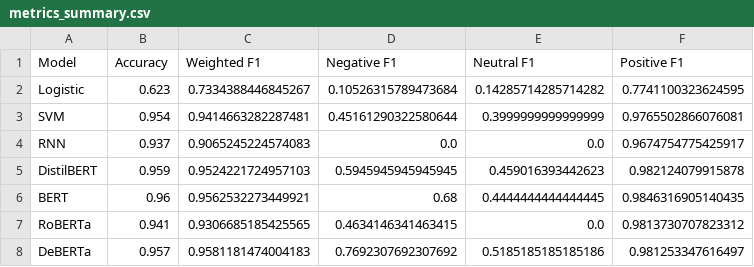
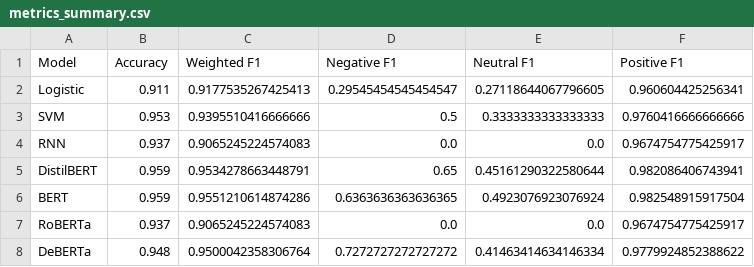
Before and after one commit to rohangho/Ecommerce-Sentiment-Analysis, a CSV file: personal_update/outputs/metrics_summary.csv, drawn as a sheet.

Commit message:
refactor: update sentiment analysis models and metrics, and clean up notebook outputs and assets

```diff
--- a/personal_update/outputs/metrics_summary.csv
+++ b/personal_update/outputs/metrics_summary.csv
@@ -1,8 +1,8 @@
 Model,Accuracy,Weighted F1,Negative F1,Neutral F1,Positive F1
-Logistic,0.623,0.7334388446845267,0.10526315789473684,0.14285714285714282,0.7741100323624595
-SVM,0.954,0.9414663282287481,0.45161290322580644,0.3999999999999999,0.9765502866076081
+Logistic,0.911,0.9177535267425413,0.29545454545454547,0.27118644067796605,0.960604425256341
+SVM,0.953,0.9395510416666666,0.5,0.3333333333333333,0.9760416666666666
 RNN,0.937,0.9065245224574083,0.0,0.0,0.9674754775425917
-DistilBERT,0.959,0.9524221724957103,0.5945945945945945,0.459016393442623,0.982124079915878
-BERT,0.96,0.9562532273449921,0.68,0.4444444444444445,0.9846316905140435
-RoBERTa,0.941,0.9306685185425565,0.4634146341463415,0.0,0.9813730707823312
-DeBERTa,0.957,0.9581181474004183,0.7692307692307692,0.5185185185185186,0.981253347616497
+DistilBERT,0.959,0.9534278663448791,0.65,0.45161290322580644,0.982086406743941
+BERT,0.959,0.9551210614874286,0.6363636363636365,0.4923076923076924,0.982548915917504
+RoBERTa,0.937,0.9065245224574083,0.0,0.0,0.9674754775425917
+DeBERTa,0.948,0.9500042358306764,0.7272727272727272,0.41463414634146334,0.9779924852388622
```
Also changed, not shown: 16 other files.
